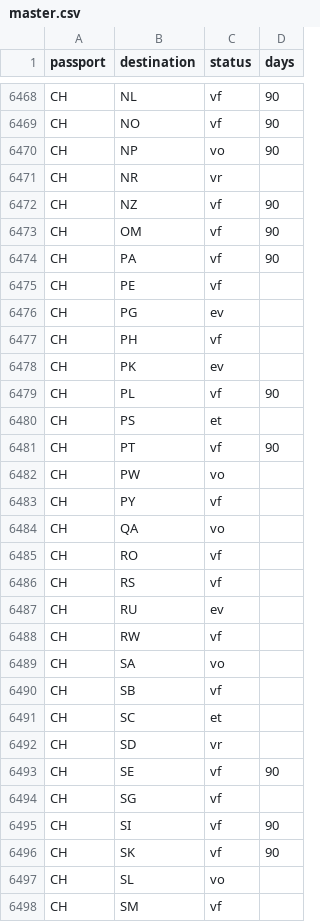
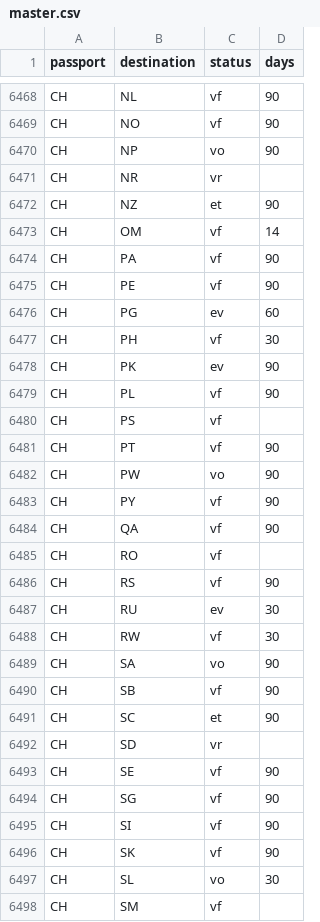
Before and after one commit to savvydarknight/r-passe, a CSV file: data/master.csv, drawn as a sheet; only a part is shown, gaps mark what is left out; the diff covers the shown part only.

Commit message:
edit: 98 route changes

```diff
--- a/data/master.csv
+++ b/data/master.csv
@@ -6471,28 +6471,28 @@ CH,NP,vo,90
 CH,NR,vr,
-CH,NZ,vf,90
-CH,OM,vf,90
+CH,NZ,et,90
+CH,OM,vf,14
 CH,PA,vf,90
-CH,PE,vf,
-CH,PG,ev,
-CH,PH,vf,
-CH,PK,ev,
+CH,PE,vf,90
+CH,PG,ev,60
+CH,PH,vf,30
+CH,PK,ev,90
 CH,PL,vf,90
-CH,PS,et,
+CH,PS,vf,
 CH,PT,vf,90
-CH,PW,vo,
-CH,PY,vf,
-CH,QA,vo,
+CH,PW,vo,90
+CH,PY,vf,90
+CH,QA,vf,90
 CH,RO,vf,
-CH,RS,vf,
-CH,RU,ev,
-CH,RW,vf,
-CH,SA,vo,
-CH,SB,vf,
-CH,SC,et,
+CH,RS,vf,90
+CH,RU,ev,30
+CH,RW,vf,30
+CH,SA,vo,90
+CH,SB,vf,90
+CH,SC,et,90
 CH,SD,vr,
 CH,SE,vf,90
-CH,SG,vf,
+CH,SG,vf,90
 CH,SI,vf,90
 CH,SK,vf,90
-CH,SL,vo,
+CH,SL,vo,30
 CH,SM,vf,
```
Also changed, not shown: 85 edited cells elsewhere in this file.
